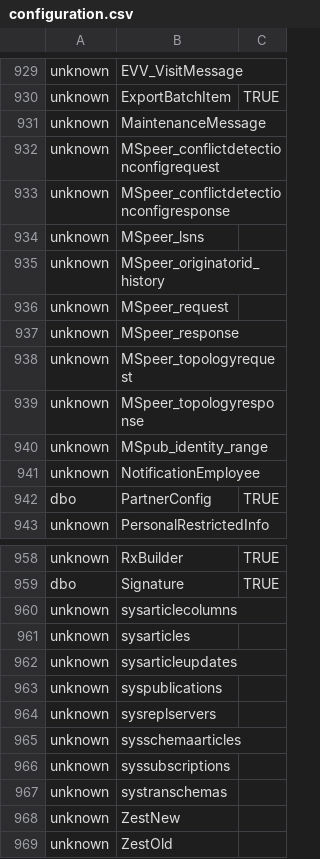
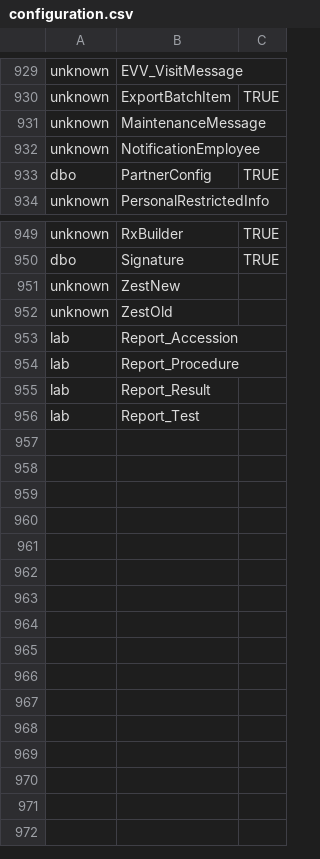
Before and after one commit to mission-driven-data/janet, a CSV file: configuration.csv, drawn as a sheet; only a part is shown, gaps mark what is left out.

Commit message:
Adding 4 lab schema tables for labwork data. Removing MS-specific tables.

```diff
--- a/configuration.csv
+++ b/configuration.csv
@@ -931,11 +931,2 @@ unknown,ExportBatchItem,TRUE
 unknown,MaintenanceMessage,
-unknown,MSpeer_conflictdetectionconfigrequest,
-unknown,MSpeer_conflictdetectionconfigresponse,
-unknown,MSpeer_lsns,
-unknown,MSpeer_originatorid_history,
-unknown,MSpeer_request,
-unknown,MSpeer_response,
-unknown,MSpeer_topologyrequest,
-unknown,MSpeer_topologyresponse,
-unknown,MSpub_identity_range,
 unknown,NotificationEmployee,
@@ -959,11 +950,7 @@ unknown,RxBuilder,TRUE
 dbo,Signature,TRUE
-unknown,sysarticlecolumns,
-unknown,sysarticles,
-unknown,sysarticleupdates,
-unknown,syspublications,
-unknown,sysreplservers,
-unknown,sysschemaarticles,
-unknown,syssubscriptions,
-unknown,systranschemas,
 unknown,ZestNew,
 unknown,ZestOld,
+lab,Report_Accession,
+lab,Report_Procedure,
+lab,Report_Result,
+lab,Report_Test
```
